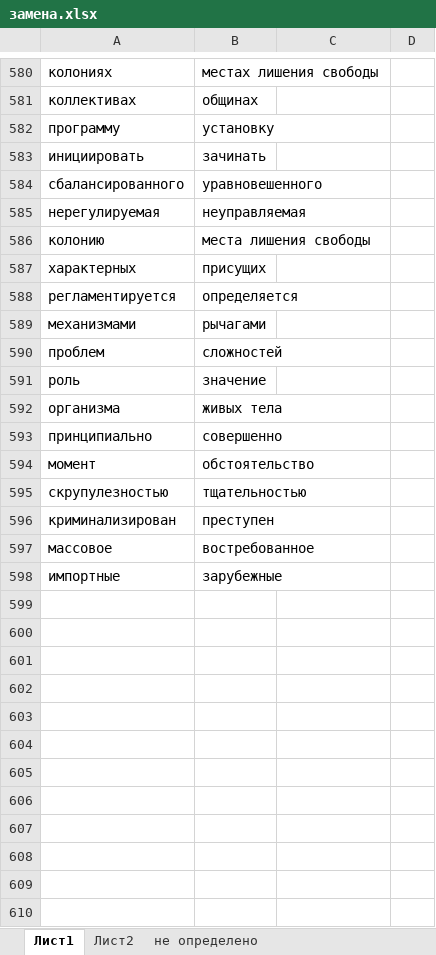
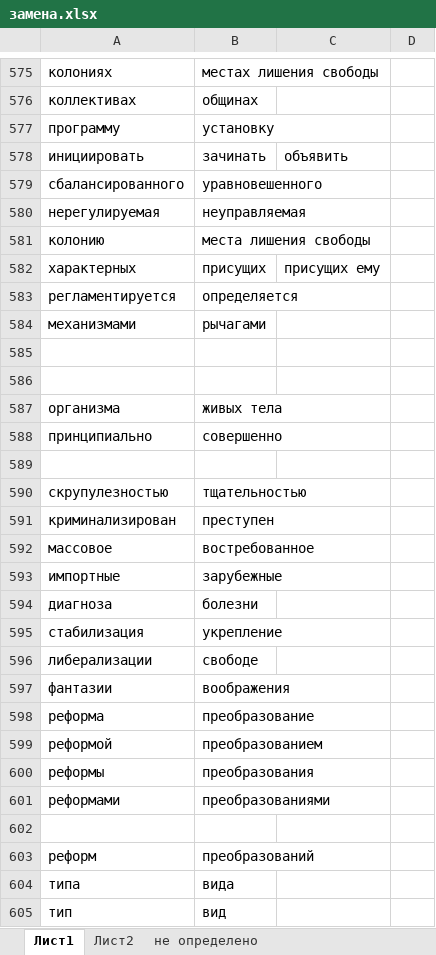
Before and after one commit to AveNRU/RU-Replacer, an Excel workbook: dictionary/замена.xlsx, sheet Лист1, drawn as a sheet; only a part is shown, gaps mark what is left out; values as stored, in another font and other column widths than the file's, no borders; addresses are those after the commit; the diff covers the shown part only; the diff names each change by its address in the sheet, - before the commit and + after, or states it on an @@ line.

```diff
--- a/dictionary/замена.xlsx (sheet Лист1)
+++ b/dictionary/замена.xlsx (sheet Лист1)
-C578: (empty)
+C578: объявить
-C582: (empty)
+C582: присущих ему
-row 585: проблем | сложностей
+row 585: (empty)
-row 586: роль | значение
+row 586: (empty)
-row 589: момент | обстоятельство
+row 589: (empty)
+row 594: диагноза | болезни
+row 595: стабилизация | укрепление
+row 596: либерализации | свободе
+row 597: фантазии | воображения
+row 598: реформа | преобразование
+row 599: реформой | преобразованием
+row 600: реформы | преобразования
+row 601: реформами | преобразованиями
+row 602: (empty)
+row 603: реформ | преобразований
+row 604: типа | вида
+row 605: тип | вид
```
Also changed, not shown: 664 added rows, 5 removed rows and 85 edited cells elsewhere in this sheet, sheet Лист2, sheet не определено, 2 other files.
